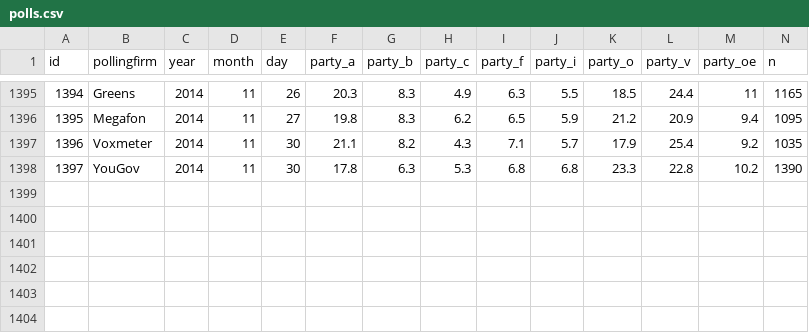
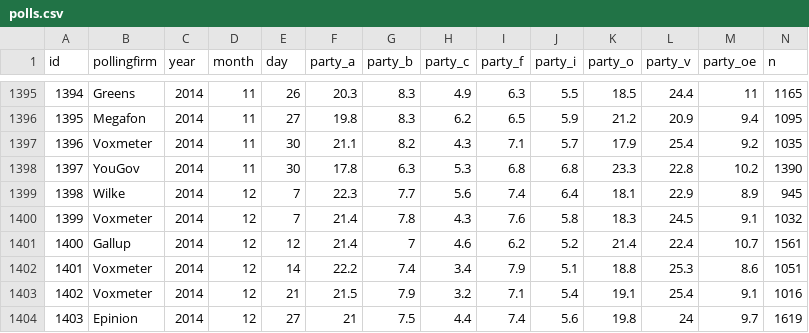
Before and after one commit to erikgahner/polls, a CSV file: polls.csv, drawn as a sheet; only a part is shown, gaps mark what is left out.

Commit message:
Add 6 polls from Dec 2014
Add six polls from December 2014. 2014 is now complete.

```diff
--- a/polls.csv
+++ b/polls.csv
@@ -1398 +1398,7 @@ id,pollingfirm,year,month,day,party_a,party_b,party_c,party_f,party_i,party_o,pa
 1397,YouGov,2014,11,30,17.8,6.3,5.3,6.8,6.8,23.3,22.8,10.2,1390
+1398,Wilke,2014,12,7,22.3,7.7,5.6,7.4,6.4,18.1,22.9,8.9,945
+1399,Voxmeter,2014,12,7,21.4,7.8,4.3,7.6,5.8,18.3,24.5,9.1,1032
+1400,Gallup,2014,12,12,21.4,7,4.6,6.2,5.2,21.4,22.4,10.7,1561
+1401,Voxmeter,2014,12,14,22.2,7.4,3.4,7.9,5.1,18.8,25.3,8.6,1051
+1402,Voxmeter,2014,12,21,21.5,7.9,3.2,7.1,5.4,19.1,25.4,9.1,1016
+1403,Epinion,2014,12,27,21,7.5,4.4,7.4,5.6,19.8,24,9.7,1619
```
